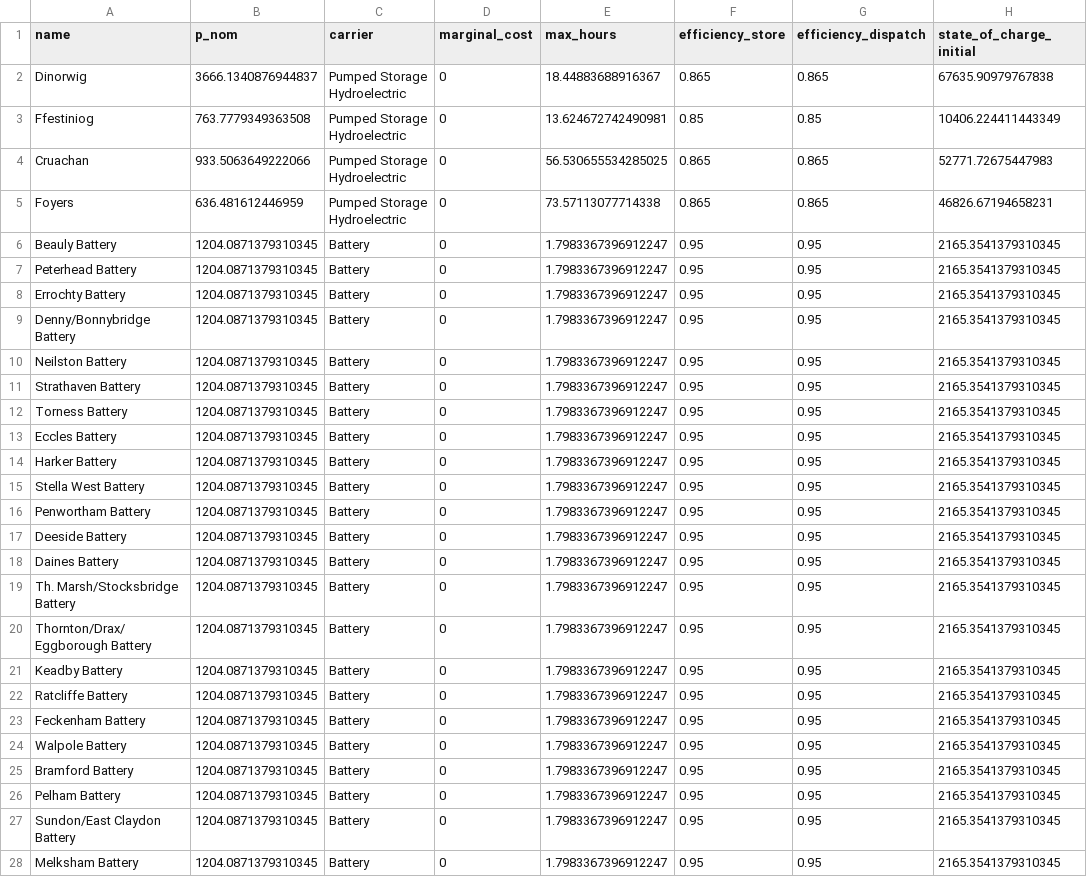
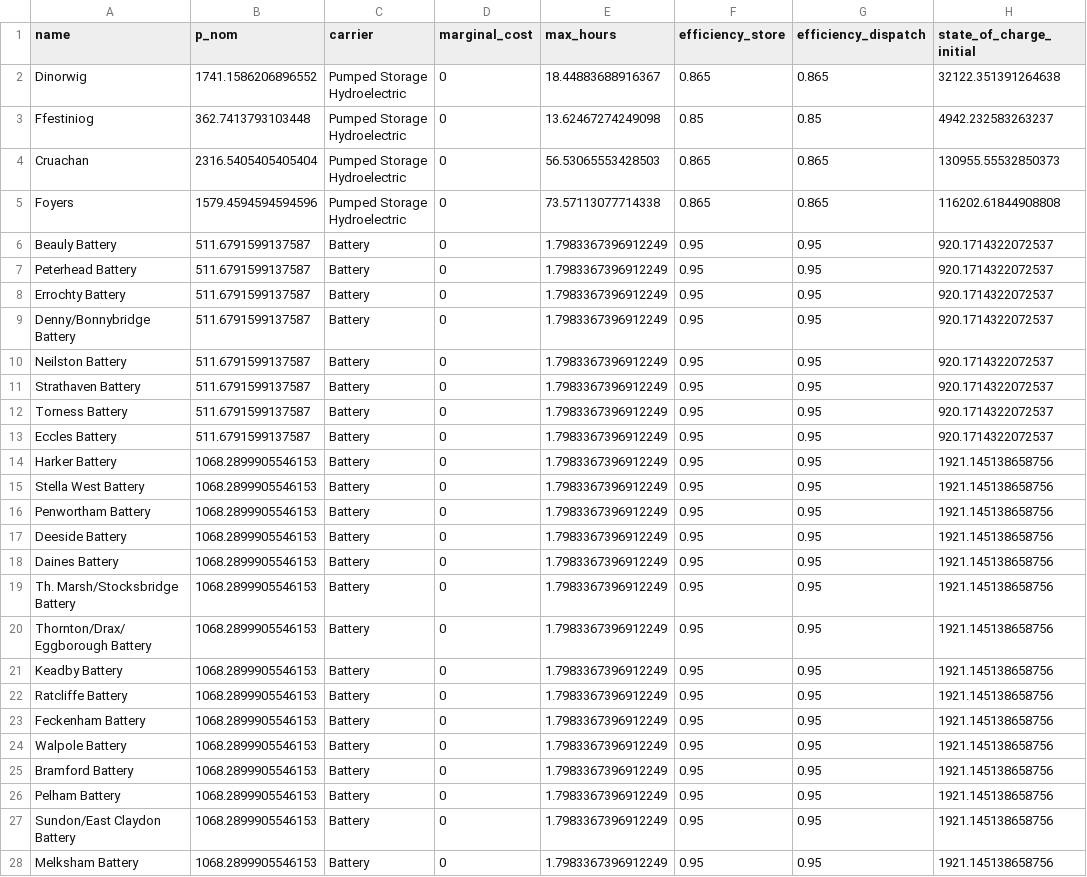
Before and after one commit to marta-uoe/PyPSA-GB-datacentres, a CSV file: PyPSA-GB/LOPF_data/storage_units.csv, drawn as a sheet; only a part is shown; the diff covers the shown part only; the diff names each change by its address in the sheet, - before the commit and + after, or states it on an @@ line.

```diff
--- a/PyPSA-GB/LOPF_data/storage_units.csv
+++ b/PyPSA-GB/LOPF_data/storage_units.csv
-B2 (p_nom): 3666.1340876944837
+B2 (p_nom): 1741.1586206896552
-H2 (state_of_charge_initial): 67635.90979767838
+H2 (state_of_charge_initial): 32122.351391264638
-B3 (p_nom): 763.7779349363508
+B3 (p_nom): 362.7413793103448
-E3 (max_hours): 13.624672742490981
+E3 (max_hours): 13.62467274249098
-H3 (state_of_charge_initial): 10406.224411443349
+H3 (state_of_charge_initial): 4942.232583263237
-B4 (p_nom): 933.5063649222066
+B4 (p_nom): 2316.5405405405404
-E4 (max_hours): 56.530655534285025
+E4 (max_hours): 56.53065553428503
-H4 (state_of_charge_initial): 52771.72675447983
+H4 (state_of_charge_initial): 130955.55532850373
-B5 (p_nom): 636.481612446959
+B5 (p_nom): 1579.4594594594596
-H5 (state_of_charge_initial): 46826.67194658231
+H5 (state_of_charge_initial): 116202.61844908808
-B6:B13 (p_nom): 1204.0871379310345
+B6:B13 (p_nom): 511.6791599137587
-E6:E28 (max_hours): 1.7983367396912247
+E6:E28 (max_hours): 1.7983367396912249
-H6:H13 (state_of_charge_initial): 2165.3541379310345
+H6:H13 (state_of_charge_initial): 920.1714322072537
-B14:B28 (p_nom): 1204.0871379310345
+B14:B28 (p_nom): 1068.2899905546153
-H14:H28 (state_of_charge_initial): 2165.3541379310345
+H14:H28 (state_of_charge_initial): 1921.145138658756
```
Also changed, not shown: 18 edited cells elsewhere in this file, PyPSA-GB/LOPF_data/buses.csv, PyPSA-GB/LOPF_data/loads.csv, 9 other files.
